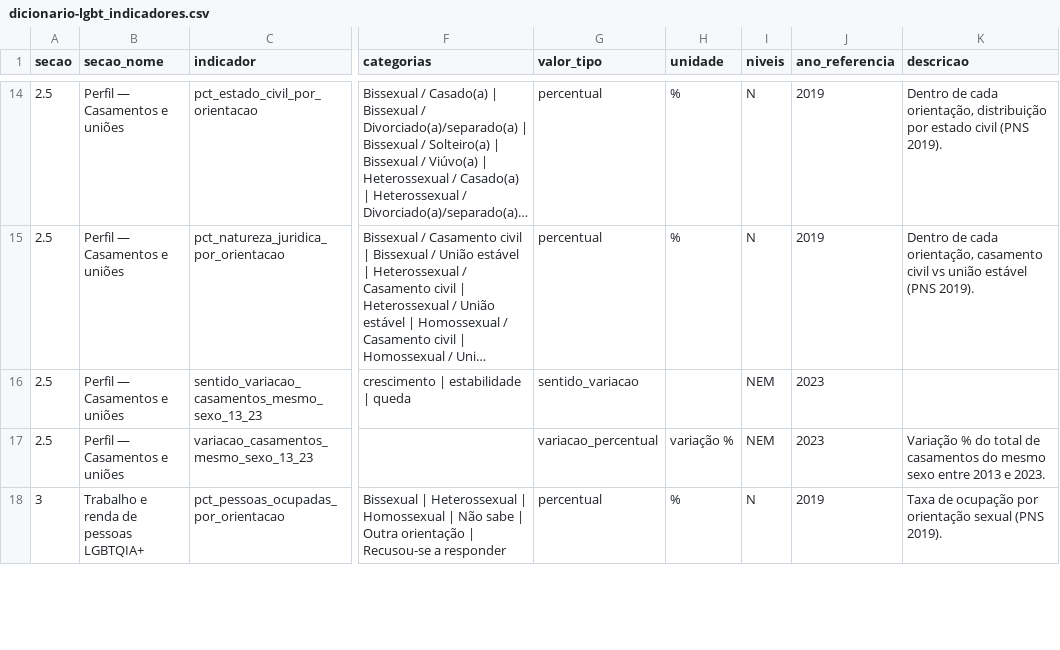
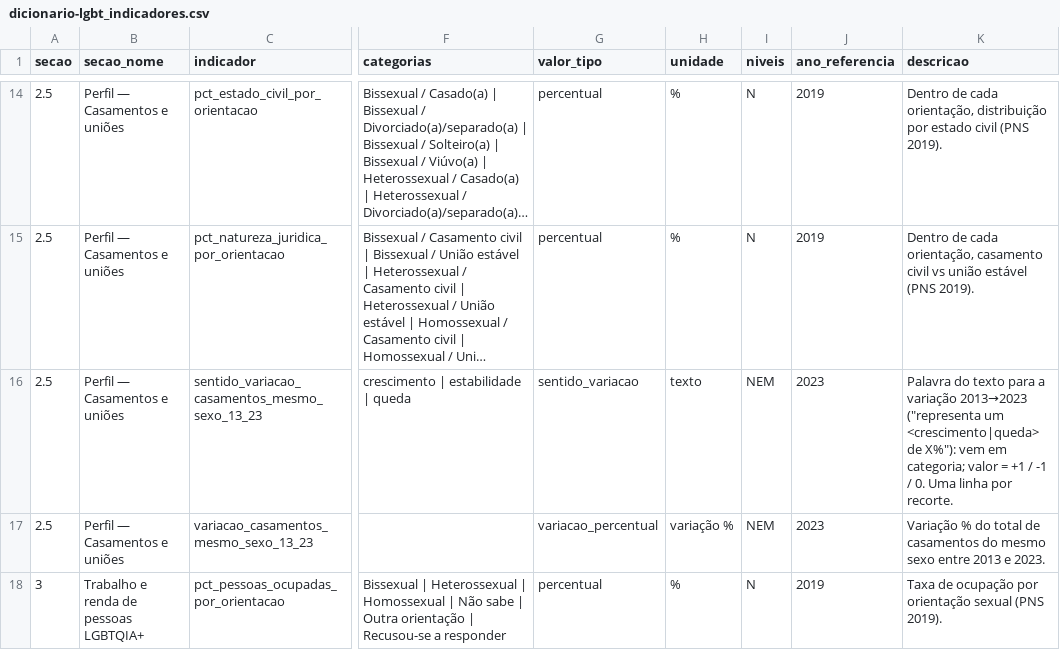
Before and after one commit to DyonneGoncalves/observadh, a CSV file: docs/lgbt/dicionario-lgbt_indicadores.csv, drawn as a sheet; only a part is shown, gaps mark what is left out; long unchanged cells end in …; the diff covers the shown part only; the diff names each change by its address in the sheet, - before the commit and + after, or states it on an @@ line.

Commit message:
fix(lgbt): descrições dos indicadores de texto no gerador do dicionário

```diff
--- a/docs/lgbt/dicionario-lgbt_indicadores.csv
+++ b/docs/lgbt/dicionario-lgbt_indicadores.csv
-H16 (unidade): (empty)
+H16 (unidade): texto
-K16 (descricao): (empty)
+K16 (descricao): Palavra do texto para a variação 2013→2023 ("representa um <crescimento|queda> de X%"): vem em categoria; valor = +1 / -1 / 0. Uma linha por recorte.
```
Also changed, not shown: 34 edited cells elsewhere in this file, 1 other file.
